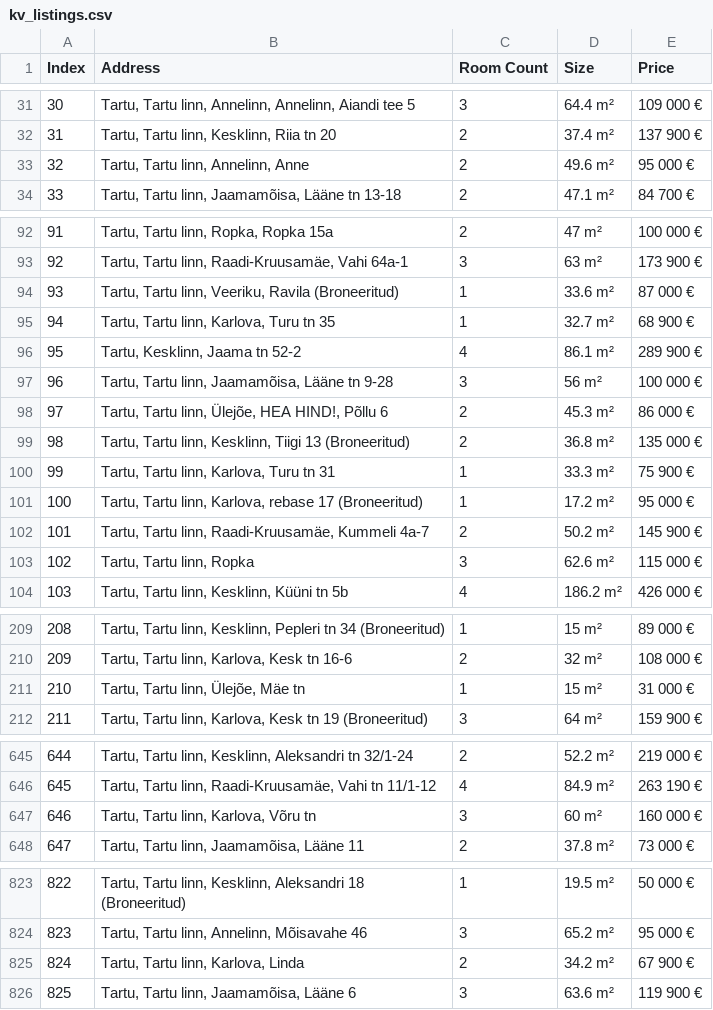
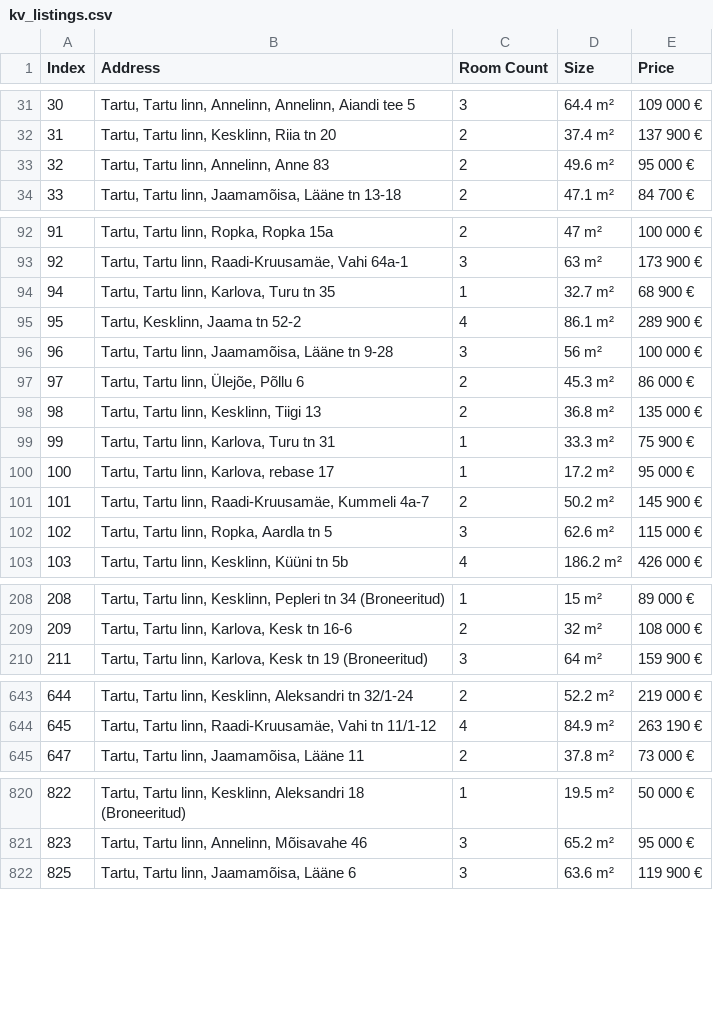
Before and after one commit to Argoolja/Property-prices-in-Tartu-compared-to-environmental-conditions, a CSV file: data/kv_listings.csv, drawn as a sheet; only a part is shown, gaps mark what is left out; the diff covers the shown part only.

Commit message:
fixed data

```diff
--- a/data/kv_listings.csv
+++ b/data/kv_listings.csv
@@ -32,3 +32,3 @@ Index,Address,Room Count,Size,Price
 31,"Tartu, Tartu linn, Kesklinn, Riia tn 20",2,37.4 m²,137 900 €
-32,"Tartu, Tartu linn, Annelinn, Anne",2,49.6 m²,95 000 €
+32,"Tartu, Tartu linn, Annelinn, Anne 83",2,49.6 m²,95 000 €
 33,"Tartu, Tartu linn, Jaamamõisa, Lääne tn 13-18",2,47.1 m²,84 700 €
@@ -93,3 +93,2 @@ Index,Address,Room Count,Size,Price
 92,"Tartu, Tartu linn, Raadi-Kruusamäe, Vahi 64a-1",3,63 m²,173 900 €
-93,"Tartu, Tartu linn, Veeriku, Ravila (Broneeritud)",1,33.6 m²,87 000 €
 94,"Tartu, Tartu linn, Karlova, Turu tn 35",1,32.7 m²,68 900 €
@@ -97,8 +96,8 @@ Index,Address,Room Count,Size,Price
 96,"Tartu, Tartu linn, Jaamamõisa, Lääne tn 9-28",3,56 m²,100 000 €
-97,"Tartu, Tartu linn, Ülejõe, HEA HIND!, Põllu 6",2,45.3 m²,86 000 €
-98,"Tartu, Tartu linn, Kesklinn, Tiigi 13 (Broneeritud)",2,36.8 m²,135 000 €
+97,"Tartu, Tartu linn, Ülejõe, Põllu 6",2,45.3 m²,86 000 €
+98,"Tartu, Tartu linn, Kesklinn, Tiigi 13",2,36.8 m²,135 000 €
 99,"Tartu, Tartu linn, Karlova, Turu tn 31",1,33.3 m²,75 900 €
-100,"Tartu, Tartu linn, Karlova, rebase 17 (Broneeritud)",1,17.2 m²,95 000 €
+100,"Tartu, Tartu linn, Karlova, rebase 17",1,17.2 m²,95 000 €
 101,"Tartu, Tartu linn, Raadi-Kruusamäe, Kummeli 4a-7",2,50.2 m²,145 900 €
-102,"Tartu, Tartu linn, Ropka",3,62.6 m²,115 000 €
+102,"Tartu, Tartu linn, Ropka, Aardla tn 5",3,62.6 m²,115 000 €
 103,"Tartu, Tartu linn, Kesklinn, Küüni tn 5b",4,186.2 m²,426 000 €
@@ -210,3 +209,2 @@ Index,Address,Room Count,Size,Price
 209,"Tartu, Tartu linn, Karlova, Kesk tn 16-6",2,32 m²,108 000 €
-210,"Tartu, Tartu linn, Ülejõe, Mäe tn",1,15 m²,31 000 €
 211,"Tartu, Tartu linn, Karlova, Kesk tn 19 (Broneeritud)",3,64 m²,159 900 €
@@ -646,3 +644,2 @@ Index,Address,Room Count,Size,Price
 645,"Tartu, Tartu linn, Raadi-Kruusamäe, Vahi tn 11/1-12",4,84.9 m²,263 190 €
-646,"Tartu, Tartu linn, Karlova, Võru tn",3,60 m²,160 000 €
 647,"Tartu, Tartu linn, Jaamamõisa, Lääne 11",2,37.8 m²,73 000 €
@@ -824,3 +821,2 @@ Index,Address,Room Count,Size,Price
 823,"Tartu, Tartu linn, Annelinn, Mõisavahe 46",3,65.2 m²,95 000 €
-824,"Tartu, Tartu linn, Karlova, Linda",2,34.2 m²,67 900 €
 825,"Tartu, Tartu linn, Jaamamõisa, Lääne 6",3,63.6 m²,119 900 €
```
Also changed, not shown: 22 edited cells elsewhere in this file.
